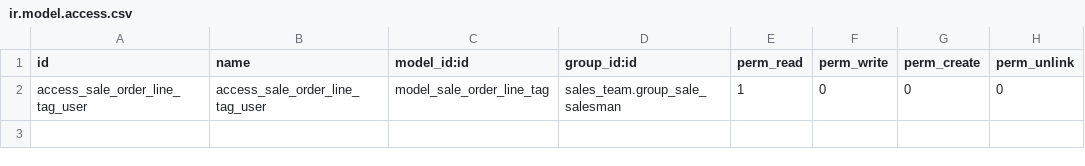
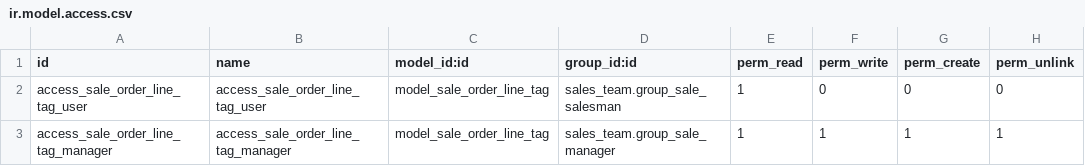
Before and after one commit to omalbastin/sale-workflow, a CSV file: sale_order_line_tag/security/ir.model.access.csv, drawn as a sheet; the diff names each change by its address in the sheet, - before the commit and + after, or states it on an @@ line.

Commit message:
[FIX] Fixed Access right related code and added a field in list view

```diff
--- a/sale_order_line_tag/security/ir.model.access.csv
+++ b/sale_order_line_tag/security/ir.model.access.csv
+row 3: access_sale_order_line_tag_manager | access_sale_order_line_tag_manager | model_sale_order_line_tag | sales_team.group_sale_manager | 1 | 1 | 1 | 1
```
Also changed, not shown: 1 other file.
